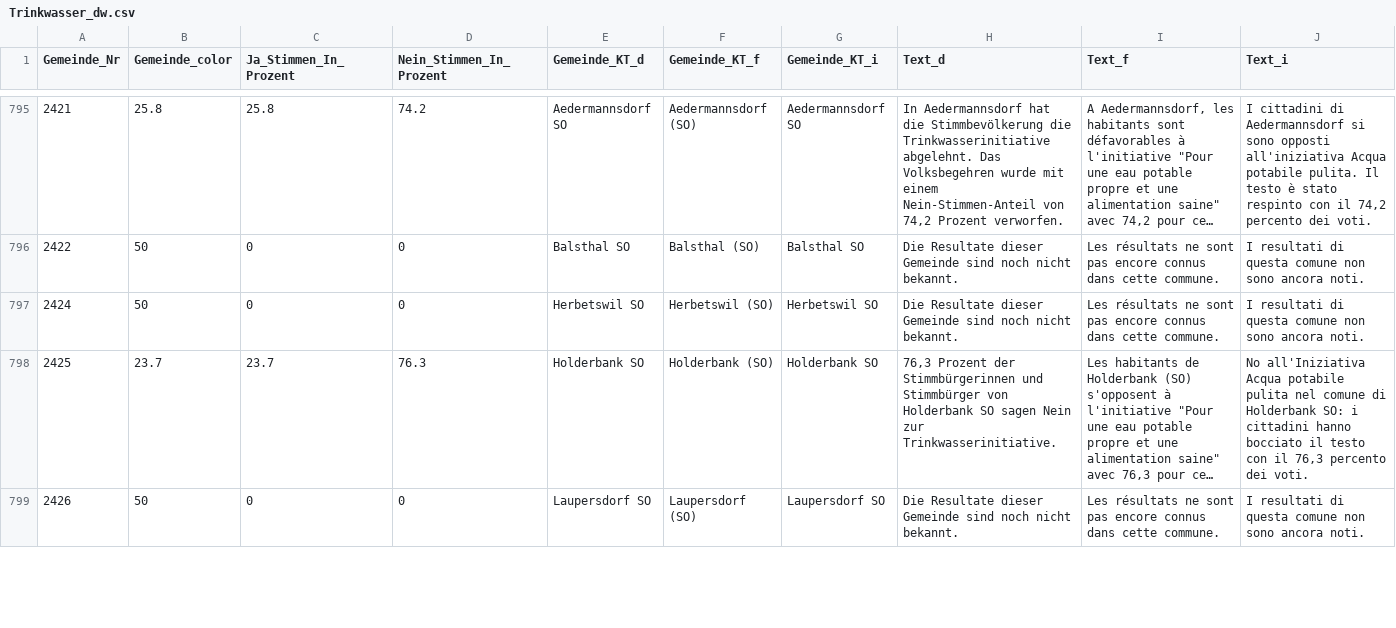
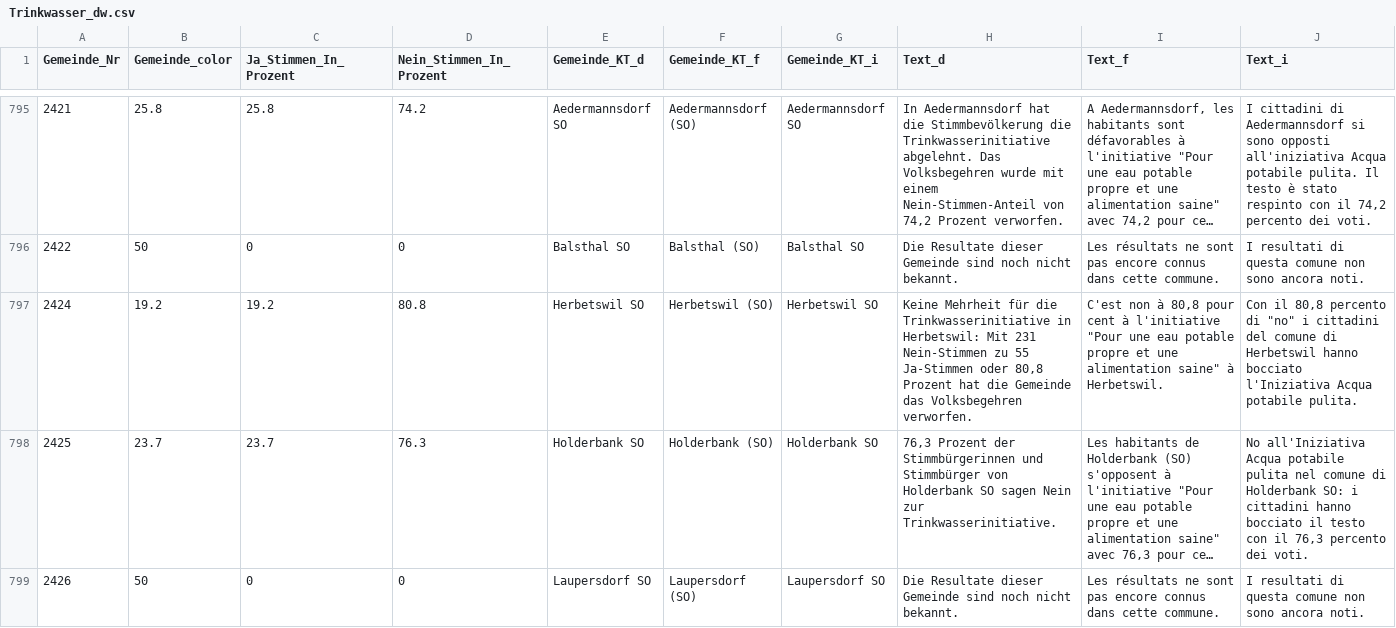
Before and after one commit to awp-finanznachrichten/lena_juni2021, a CSV file: Output/Trinkwasser_dw.csv, drawn as a sheet; only a part is shown, gaps mark what is left out; long unchanged cells end in …; the diff covers the shown part only; the diff names each change by its address in the sheet, - before the commit and + after, or states it on an @@ line.

```diff
--- a/Output/Trinkwasser_dw.csv
+++ b/Output/Trinkwasser_dw.csv
-B797 (Gemeinde_color): 50
+B797 (Gemeinde_color): 19.2
-C797 (Ja_Stimmen_In_Prozent): 0
+C797 (Ja_Stimmen_In_Prozent): 19.2
-D797 (Nein_Stimmen_In_Prozent): 0
+D797 (Nein_Stimmen_In_Prozent): 80.8
-H797 (Text_d): Die Resultate dieser Gemeinde sind noch nicht bekannt.
+H797 (Text_d): Keine Mehrheit für die Trinkwasserinitiative in Herbetswil: Mit 231 Nein-Stimmen zu 55 Ja-Stimmen oder 80,8 Prozent hat die Gemeinde das Volksbegehren verworfen.
-I797 (Text_f): Les résultats ne sont pas encore connus dans cette commune.
+I797 (Text_f): C'est non à 80,8 pour cent à l'initiative "Pour une eau potable propre et une alimentation saine" à Herbetswil.
-J797 (Text_i): I resultati di questa comune non sono ancora noti.
+J797 (Text_i): Con il 80,8 percento di "no" i cittadini del comune di Herbetswil hanno bocciato l'Iniziativa Acqua potabile pulita.
```
Also changed, not shown: 42 edited cells elsewhere in this file, Output/CO2_dw.csv, Output/Covid-19_dw.csv, 14 other files.
